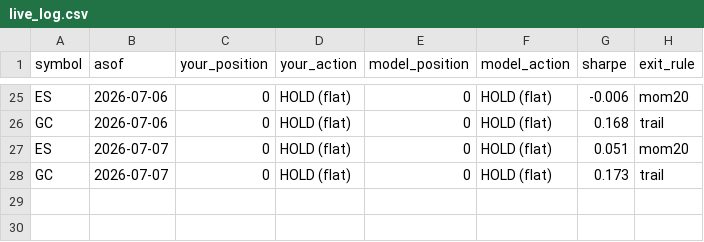
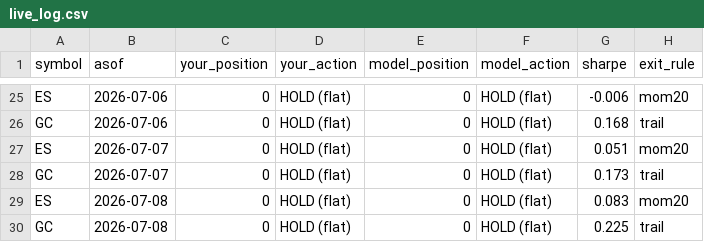
Before and after one commit to peiliangbai92/futures_trading, a CSV file: tracking/live_log.csv, drawn as a sheet; only a part is shown, gaps mark what is left out; the diff names each change by its address in the sheet, - before the commit and + after, or states it on an @@ line.

```diff
--- a/tracking/live_log.csv
+++ b/tracking/live_log.csv
+row 29: ES | 2026-07-08 | 0 | HOLD (flat) | 0 | HOLD (flat) | 0.083 | mom20
+row 30: GC | 2026-07-08 | 0 | HOLD (flat) | 0 | HOLD (flat) | 0.225 | trail
```
